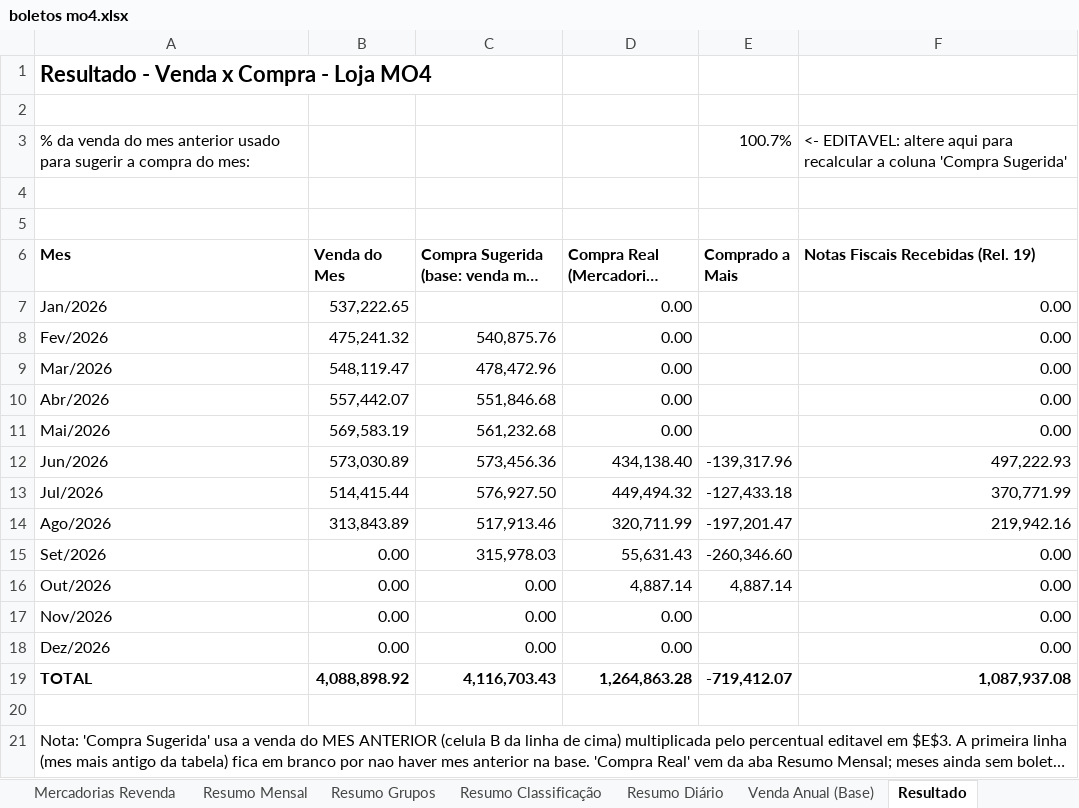
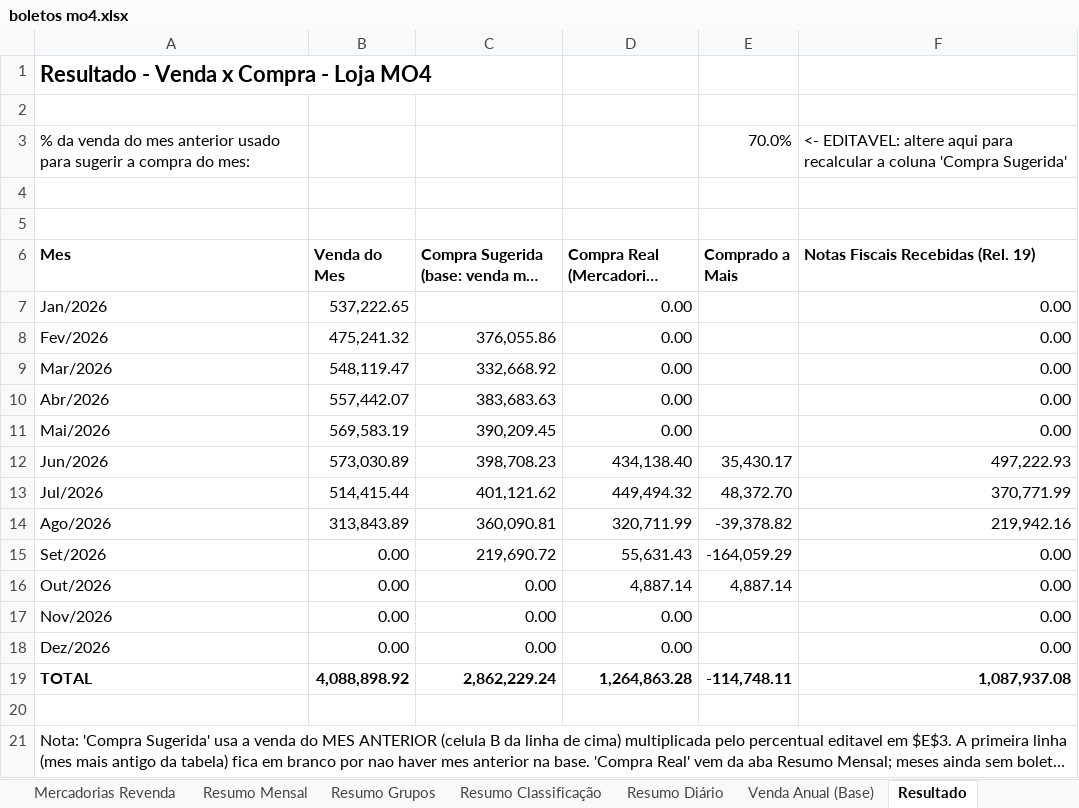
Before and after one commit to neilianesilva2408-collab/boletos---mercadinho, an Excel workbook: boletos mo4.xlsx, sheet Resultado, drawn as a sheet; only a part is shown; long unchanged cells end in …; values as stored, in another font and other column widths than the file's, no borders; the diff names each change by its address in the sheet, - before the commit and + after, or states it on an @@ line.

```diff
--- a/boletos mo4.xlsx (sheet Resultado)
+++ b/boletos mo4.xlsx (sheet Resultado)
-E3 (Comprado a Mais): 100.7%
+E3 (Comprado a Mais): 70.0%
-C8: 540,875.76
+C8: 376,055.86
-C9: 478,472.96
+C9: 332,668.92
-C10: 551,846.68
+C10: 383,683.63
-C11: 561,232.68
+C11: 390,209.45
-C12: 573,456.36
+C12: 398,708.23
-E12 (Comprado a Mais): -139,317.96
+E12 (Comprado a Mais): 35,430.17
-C13: 576,927.50
+C13: 401,121.62
-E13 (Comprado a Mais): -127,433.18
+E13 (Comprado a Mais): 48,372.70
-C14: 517,913.46
+C14: 360,090.81
-E14 (Comprado a Mais): -197,201.47
+E14 (Comprado a Mais): -39,378.82
-C15: 315,978.03
+C15: 219,690.72
-E15 (Comprado a Mais): -260,346.60
+E15 (Comprado a Mais): -164,059.29
-C19: 4,116,703.43
+C19: 2,862,229.24
-E19 (Comprado a Mais): -719,412.07
+E19 (Comprado a Mais): -114,748.11
```
Also changed, not shown: sheet Report, sheet Notas Fiscais (Rel 19), sheet Mercadorias Revenda, sheet Resumo Diário.
